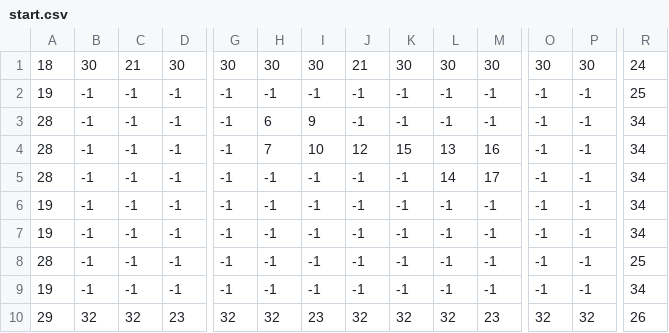
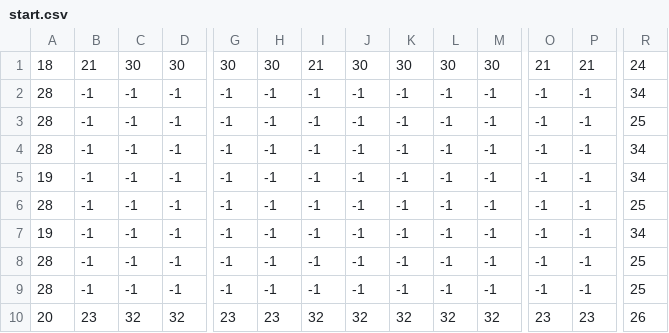
Before and after one commit to BaptouDev/baudo_jam, a CSV file: res/rooms/start.csv, drawn as a sheet; only a part is shown, gaps mark what is left out; removed rows and columns are numbered as before the commit, all else as after; rows hold the shown columns only; the diff names each change by its address in the sheet, - before the commit and + after, or states it on an @@ line.

```diff
--- a/res/rooms/start.csv
+++ b/res/rooms/start.csv
-B1: 30
+B1: 21
-C1: 21
+C1: 30
-I1: 30
+I1: 21
-J1: 21
+J1: 30
-O1: 30
+O1: 21
-P1: 30
+P1: 21
-row 2: 19 | -1 | -1 | -1 | -1 | -1 | -1 | -1 | -1 | -1 | -1 | -1 | -1 | 25
-H2: 6
+H2: -1
-I2: 9
+I2: -1
-row 4: 28 | -1 | -1 | -1 | -1 | 7 | 10 | 12 | 15 | 13 | 16 | -1 | -1 | 34
-L3: 14
+L3: -1
-M3: 17
+M3: -1
-R3: 34
+R3: 25
-A4: 19
+A4: 28
-row 10: 29 | 32 | 32 | 23 | 32 | 32 | 23 | 32 | 32 | 32 | 23 | 32 | 32 | 26
+row 8: 28 | -1 | -1 | -1 | -1 | -1 | -1 | -1 | -1 | -1 | -1 | -1 | -1 | 25
+row 9: 28 | -1 | -1 | -1 | -1 | -1 | -1 | -1 | -1 | -1 | -1 | -1 | -1 | 25
+row 10: 20 | 23 | 32 | 32 | 23 | 23 | 32 | 32 | 32 | 32 | 32 | 23 | 23 | 26
```
Also changed, not shown: 3 other files.
